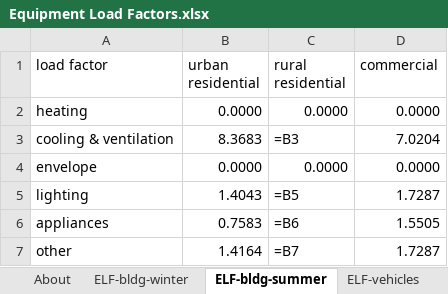
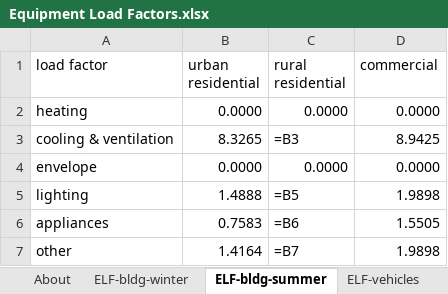
Before and after one commit to EnergyInnovation/eps-pennsylvania, an Excel workbook: InputData/elec/ELF/Equipment Load Factors.xlsx, sheet ELF-bldg-summer, drawn as a sheet; values as stored, in another font and other column widths than the file's, no borders; formulas without a stored value are shown as written; the diff names each change by its address in the sheet, - before the commit and + after, or states it on an @@ line.

```diff
--- a/InputData/elec/ELF/Equipment Load Factors.xlsx (sheet ELF-bldg-summer)
+++ b/InputData/elec/ELF/Equipment Load Factors.xlsx (sheet ELF-bldg-summer)
-B3 (urban residential): 8.3683
+B3 (urban residential): 8.3265
-D3 (commercial): 7.0204
+D3 (commercial): 8.9425
-B5 (urban residential): 1.4043
+B5 (urban residential): 1.4888
-D5 (commercial): 1.7287
+D5 (commercial): 1.9898
-D7 (commercial): 1.7287
+D7 (commercial): 1.9898
```
Also changed, not shown: sheet ELF-vehicles, sheet ELF-bldg-winter, 3 other files.
